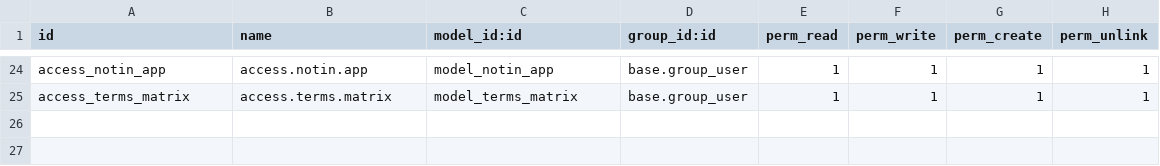
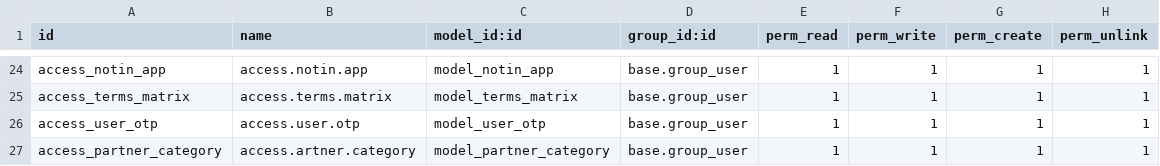
Before and after one commit to GOLALITA-MAZZAYA/Odoo18-UPgrade, a CSV file: go_loyalty/security/ir.model.access.csv, drawn as a sheet; only a part is shown, gaps mark what is left out; the diff names each change by its address in the sheet, - before the commit and + after, or states it on an @@ line.

Commit message:
[IMP]go_loyalty: added upgraded module

```diff
--- a/go_loyalty/security/ir.model.access.csv
+++ b/go_loyalty/security/ir.model.access.csv
+row 26: access_user_otp | access.user.otp | model_user_otp | base.group_user | 1 | 1 | 1 | 1
+row 27: access_partner_category | access.artner.category | model_partner_category | base.group_user | 1 | 1 | 1 | 1
```
Also changed, not shown: 20 other files.
